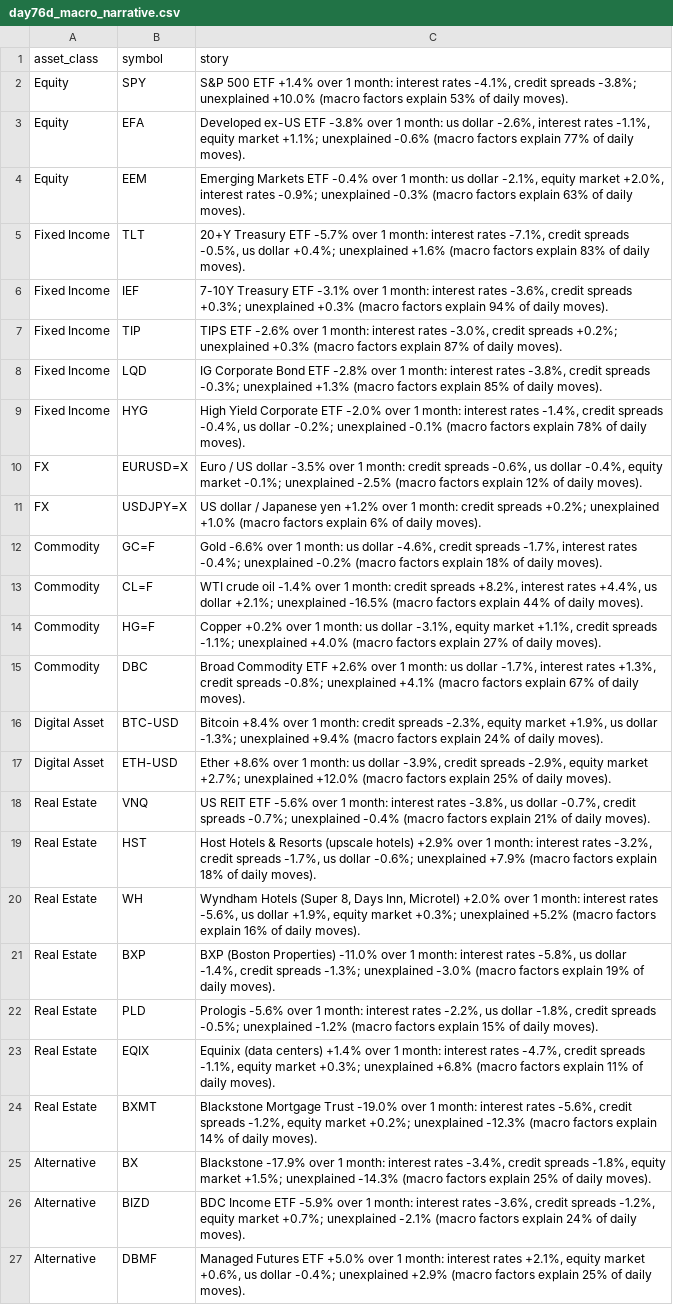
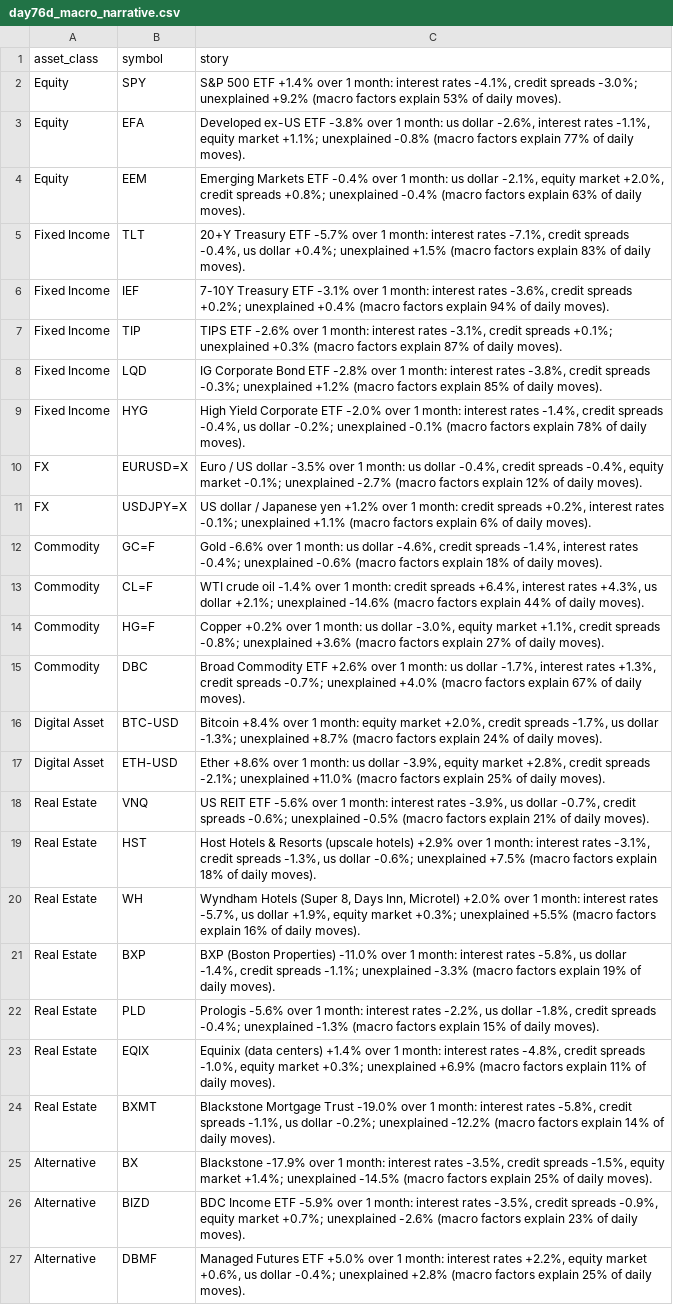
Before and after one commit to Agunp1/AI-Financial-Analyst, a CSV file: day76d_macro_narrative.csv, drawn as a sheet; the diff names each change by its address in the sheet, - before the commit and + after, or states it on an @@ line.

```diff
--- a/day76d_macro_narrative.csv
+++ b/day76d_macro_narrative.csv
-C2 (story): …credit spreads -3.8%; unexplained +10.0% (macro factors…
+C2 (story): …credit spreads -3.0%; unexplained +9.2% (macro factors…
-C3 (story): …+1.1%; unexplained -0.6% (macro factors…
+C3 (story): …+1.1%; unexplained -0.8% (macro factors…
-C4 (story): …market +2.0%, interest rates -0.9%; unexplained -0.3% (macro factors…
+C4 (story): …market +2.0%, credit spreads +0.8%; unexplained -0.4% (macro factors…
-C5 (story): …credit spreads -0.5%, us dollar +0.4%; unexplained +1.6% (macro factors…
+C5 (story): …credit spreads -0.4%, us dollar +0.4%; unexplained +1.5% (macro factors…
-C6 (story): …credit spreads +0.3%; unexplained +0.3% (macro factors…
+C6 (story): …credit spreads +0.2%; unexplained +0.4% (macro factors…
-C7 (story): …interest rates -3.0%, credit spreads +0.2%; unexplained +0.3%…
+C7 (story): …interest rates -3.1%, credit spreads +0.1%; unexplained +0.3%…
-C8 (story): …-0.3%; unexplained +1.3% (macro factors…
+C8 (story): …-0.3%; unexplained +1.2% (macro factors…
-C10 (story): …1 month: credit spreads -0.6%, us dollar -0.4%, equity market -0.1%; unexplained -2.5% (macro factors…
+C10 (story): …1 month: us dollar -0.4%, credit spreads -0.4%, equity market -0.1%; unexplained -2.7% (macro factors…
-C11 (story): …credit spreads +0.2%; unexplained +1.0% (macro factors…
+C11 (story): …credit spreads +0.2%, interest rates -0.1%; unexplained +1.1% (macro factors…
-C12 (story): …credit spreads -1.7%, interest rates -0.4%; unexplained -0.2% (macro factors…
+C12 (story): …credit spreads -1.4%, interest rates -0.4%; unexplained -0.6% (macro factors…
-C13 (story): …credit spreads +8.2%, interest rates +4.4%, us dollar +2.1%; unexplained -16.5% (macro factors…
+C13 (story): …credit spreads +6.4%, interest rates +4.3%, us dollar +2.1%; unexplained -14.6% (macro factors…
-C14 (story): …us dollar -3.1%, equity market +1.1%, credit spreads -1.1%; unexplained +4.0% (macro factors…
+C14 (story): …us dollar -3.0%, equity market +1.1%, credit spreads -0.8%; unexplained +3.6% (macro factors…
-C15 (story): …credit spreads -0.8%; unexplained +4.1% (macro factors…
+C15 (story): …credit spreads -0.7%; unexplained +4.0% (macro factors…
-C16 (story): …1 month: credit spreads -2.3%, equity market +1.9%, us dollar -1.3%; unexplained +9.4% (macro factors…
+C16 (story): …1 month: equity market +2.0%, credit spreads -1.7%, us dollar -1.3%; unexplained +8.7% (macro factors…
-C17 (story): …dollar -3.9%, credit spreads -2.9%, equity market +2.7%; unexplained +12.0% (macro factors…
+C17 (story): …dollar -3.9%, equity market +2.8%, credit spreads -2.1%; unexplained +11.0% (macro factors…
-C18 (story): …interest rates -3.8%, us dollar -0.7%, credit spreads -0.7%; unexplained -0.4% (macro factors…
+C18 (story): …interest rates -3.9%, us dollar -0.7%, credit spreads -0.6%; unexplained -0.5% (macro factors…
-C19 (story): …interest rates -3.2%, credit spreads -1.7%, us dollar -0.6%; unexplained +7.9% (macro factors…
+C19 (story): …interest rates -3.1%, credit spreads -1.3%, us dollar -0.6%; unexplained +7.5% (macro factors…
-C20 (story): …interest rates -5.6%, us dollar +1.9%, equity market +0.3%; unexplained +5.2% (macro factors…
+C20 (story): …interest rates -5.7%, us dollar +1.9%, equity market +0.3%; unexplained +5.5% (macro factors…
-C21 (story): …credit spreads -1.3%; unexplained -3.0% (macro factors…
+C21 (story): …credit spreads -1.1%; unexplained -3.3% (macro factors…
-C22 (story): …credit spreads -0.5%; unexplained -1.2% (macro factors…
+C22 (story): …credit spreads -0.4%; unexplained -1.3% (macro factors…
-C23 (story): …interest rates -4.7%, credit spreads -1.1%, equity market +0.3%; unexplained +6.8% (macro factors…
+C23 (story): …interest rates -4.8%, credit spreads -1.0%, equity market +0.3%; unexplained +6.9% (macro factors…
-C24 (story): …interest rates -5.6%, credit spreads -1.2%, equity market +0.2%; unexplained -12.3% (macro factors…
+C24 (story): …interest rates -5.8%, credit spreads -1.1%, us dollar -0.2%; unexplained -12.2% (macro factors…
-C25 (story): …interest rates -3.4%, credit spreads -1.8%, equity market +1.5%; unexplained -14.3% (macro factors…
+C25 (story): …interest rates -3.5%, credit spreads -1.5%, equity market +1.4%; unexplained -14.5% (macro factors…
-C26 (story): …interest rates -3.6%, credit spreads -1.2%, equity market +0.7%; unexplained -2.1% (macro factors explain 24% of daily…
+C26 (story): …interest rates -3.5%, credit spreads -0.9%, equity market +0.7%; unexplained -2.6% (macro factors explain 23% of daily…
-C27 (story): …interest rates +2.1%, equity market +0.6%, us dollar -0.4%; unexplained +2.9% (macro factors…
+C27 (story): …interest rates +2.2%, equity market +0.6%, us dollar -0.4%; unexplained +2.8% (macro factors…
```
Also changed, not shown: day75_market_snapshot.csv, day76c_asset_analytics.csv, 21 other files.
